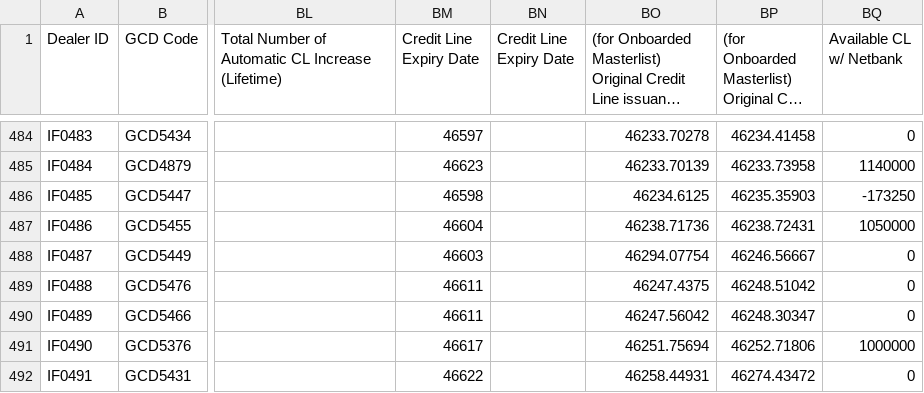
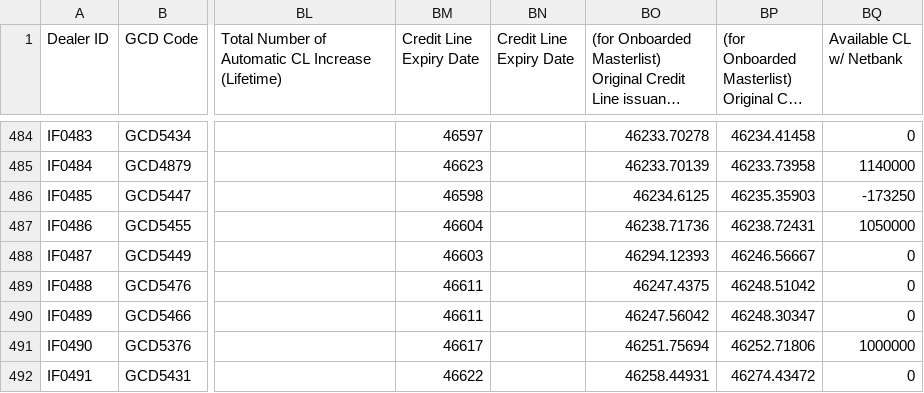
Before and after one commit to miguelcordero-ops/finsso-repository, a CSV file: data/dealer-checker.csv, drawn as a sheet; only a part is shown, gaps mark what is left out; long unchanged cells end in …; the diff names each change by its address in the sheet, - before the commit and + after, or states it on an @@ line.

Commit message:
Auto-export "[Raw] Dealer Checker" — 2026-09-28T19:11:47.131Z

```diff
--- a/data/dealer-checker.csv
+++ b/data/dealer-checker.csv
-BO488: 46294.07754
+BO488: 46294.12393
```
